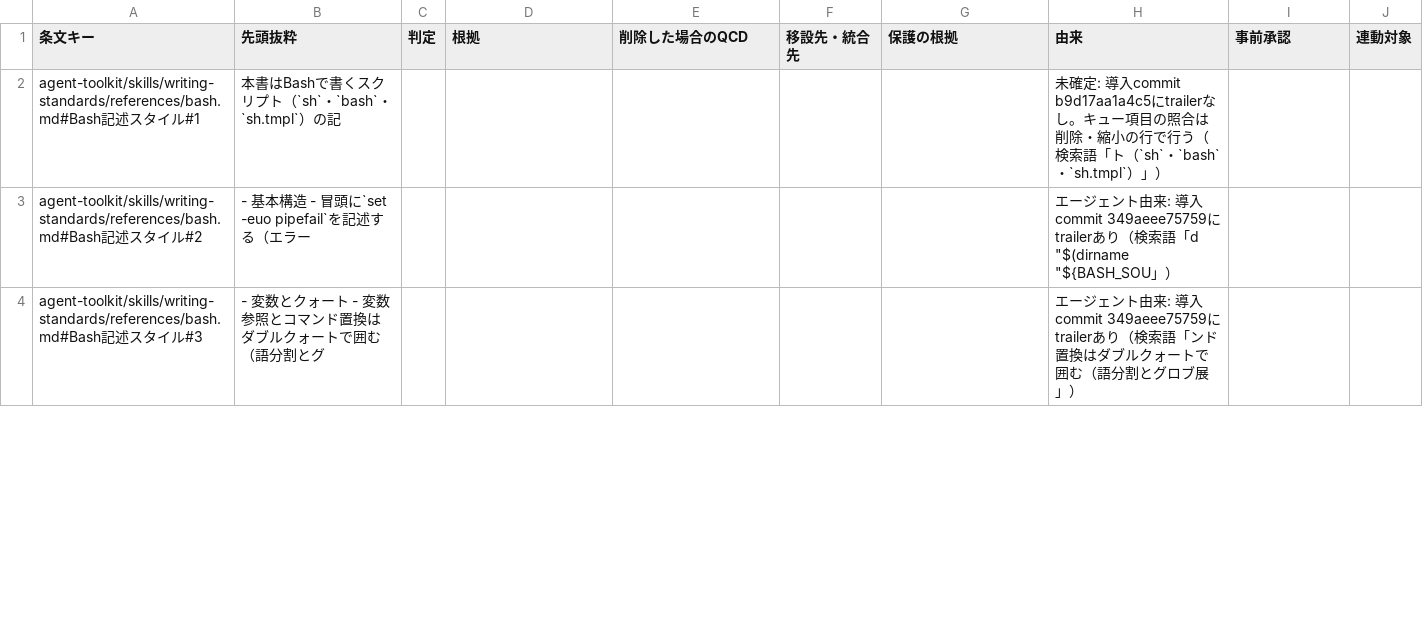
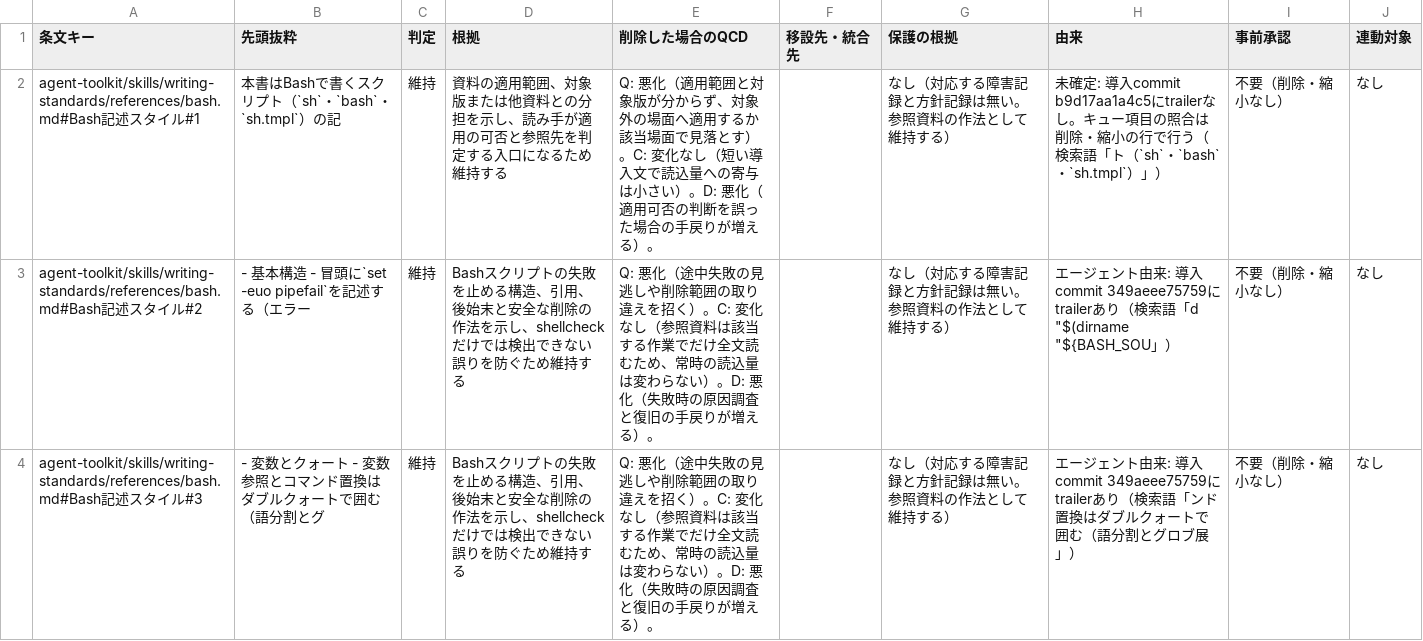
Before and after one commit to ak110/dotfiles, a TSV file: docs/development/norm-restructure/agent-toolkit__skills__writing-standards__references__bash.md.tsv, drawn as a sheet; only a part is shown; the diff covers the shown part only.

```diff
--- a/docs/development/norm-restructure/agent-toolkit__skills__writing-standards__references__bash.md.tsv
+++ b/docs/development/norm-restructure/agent-toolkit__skills__writing-standards__references__bash.md.tsv
@@ -1,4 +1,4 @@
 条文キー	先頭抜粋	判定	根拠	削除した場合のQCD	移設先・統合先	保護の根拠	由来	事前承認	連動対象
-agent-toolkit/skills/writing-standards/references/bash.md#Bash記述スタイル#1	本書はBashで書くスクリプト（`sh`・`bash`・`sh.tmpl`）の記						未確定: 導入commit b9d17aa1a4c5にtrailerなし。キュー項目の照合は削除・縮小の行で行う（検索語「ト（`sh`・`bash`・`sh.tmpl`）」）		
-agent-toolkit/skills/writing-standards/references/bash.md#Bash記述スタイル#2	- 基本構造 - 冒頭に`set -euo pipefail`を記述する（エラー						エージェント由来: 導入commit 349aeee75759にtrailerあり（検索語「d "$(dirname "${BASH_SOU」）		
-agent-toolkit/skills/writing-standards/references/bash.md#Bash記述スタイル#3	- 変数とクォート - 変数参照とコマンド置換はダブルクォートで囲む（語分割とグ						エージェント由来: 導入commit 349aeee75759にtrailerあり（検索語「ンド置換はダブルクォートで囲む（語分割とグロブ展」）		
+agent-toolkit/skills/writing-standards/references/bash.md#Bash記述スタイル#1	本書はBashで書くスクリプト（`sh`・`bash`・`sh.tmpl`）の記	維持	資料の適用範囲、対象版または他資料との分担を示し、読み手が適用の可否と参照先を判定する入口になるため維持する	Q: 悪化（適用範囲と対象版が分からず、対象外の場面へ適用するか該当場面で見落とす）。C: 変化なし（短い導入文で読込量への寄与は小さい）。D: 悪化（適用可否の判断を誤った場合の手戻りが増える）。		なし（対応する障害記録と方針記録は無い。参照資料の作法として維持する）	未確定: 導入commit b9d17aa1a4c5にtrailerなし。キュー項目の照合は削除・縮小の行で行う（検索語「ト（`sh`・`bash`・`sh.tmpl`）」）	不要（削除・縮小なし）	なし
+agent-toolkit/skills/writing-standards/references/bash.md#Bash記述スタイル#2	- 基本構造 - 冒頭に`set -euo pipefail`を記述する（エラー	維持	Bashスクリプトの失敗を止める構造、引用、後始末と安全な削除の作法を示し、shellcheckだけでは検出できない誤りを防ぐため維持する	Q: 悪化（途中失敗の見逃しや削除範囲の取り違えを招く）。C: 変化なし（参照資料は該当する作業でだけ全文読むため、常時の読込量は変わらない）。D: 悪化（失敗時の原因調査と復旧の手戻りが増える）。		なし（対応する障害記録と方針記録は無い。参照資料の作法として維持する）	エージェント由来: 導入commit 349aeee75759にtrailerあり（検索語「d "$(dirname "${BASH_SOU」）	不要（削除・縮小なし）	なし
+agent-toolkit/skills/writing-standards/references/bash.md#Bash記述スタイル#3	- 変数とクォート - 変数参照とコマンド置換はダブルクォートで囲む（語分割とグ	維持	Bashスクリプトの失敗を止める構造、引用、後始末と安全な削除の作法を示し、shellcheckだけでは検出できない誤りを防ぐため維持する	Q: 悪化（途中失敗の見逃しや削除範囲の取り違えを招く）。C: 変化なし（参照資料は該当する作業でだけ全文読むため、常時の読込量は変わらない）。D: 悪化（失敗時の原因調査と復旧の手戻りが増える）。		なし（対応する障害記録と方針記録は無い。参照資料の作法として維持する）	エージェント由来: 導入commit 349aeee75759にtrailerあり（検索語「ンド置換はダブルクォートで囲む（語分割とグロブ展」）	不要（削除・縮小なし）	なし
```
Also changed, not shown: 18 edited cells elsewhere in this file, docs/development/norm-restructure/agent-toolkit__skills__writing-standards__references__powershell.md.tsv, docs/development/norm-restructure/agent-toolkit__skills__writing-standards__references__typescript.md.tsv, 28 other files.
